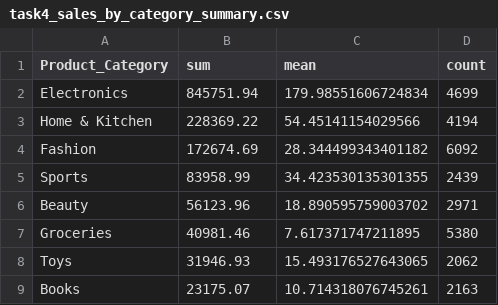
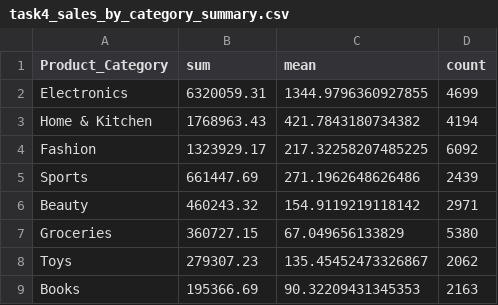
Before and after one commit to Maddy67bh/Alfido-Data-Science-Internship, a CSV file: outputs/task4_sales_by_category_summary.csv, drawn as a sheet.

```diff
--- a/outputs/task4_sales_by_category_summary.csv
+++ b/outputs/task4_sales_by_category_summary.csv
@@ -1,9 +1,9 @@
 Product_Category,sum,mean,count
-Electronics,845751.94,179.98551606724834,4699
-Home & Kitchen,228369.22,54.45141154029566,4194
-Fashion,172674.69,28.344499343401182,6092
-Sports,83958.99,34.423530135301355,2439
-Beauty,56123.96,18.890595759003702,2971
-Groceries,40981.46,7.617371747211895,5380
-Toys,31946.93,15.493176527643065,2062
-Books,23175.07,10.714318076745261,2163
+Electronics,6320059.31,1344.9796360927855,4699
+Home & Kitchen,1768963.43,421.7843180734382,4194
+Fashion,1323929.17,217.32258207485225,6092
+Sports,661447.69,271.1962648626486,2439
+Beauty,460243.32,154.9119219118142,2971
+Groceries,360727.15,67.049656133829,5380
+Toys,279307.23,135.45452473326867,2062
+Books,195366.69,90.32209431345353,2163
```
Also changed, not shown: outputs/task4_monthly_revenue.csv, outputs/task4_monthly_sales.csv, 14 other files.
